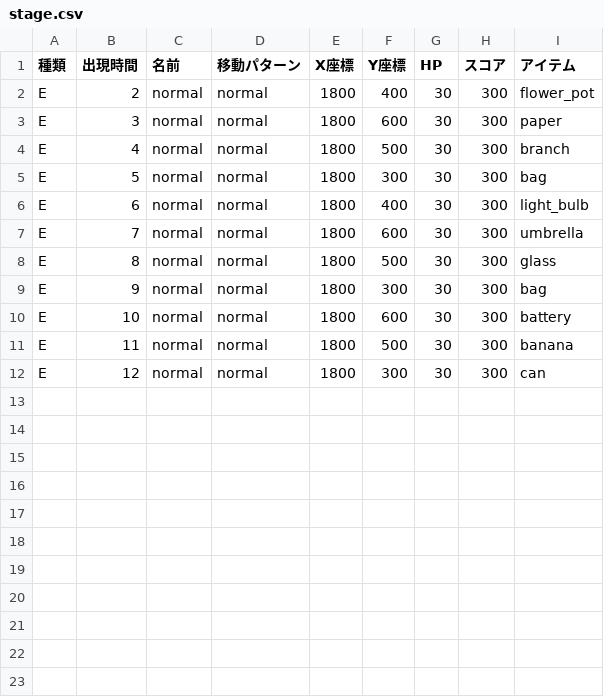
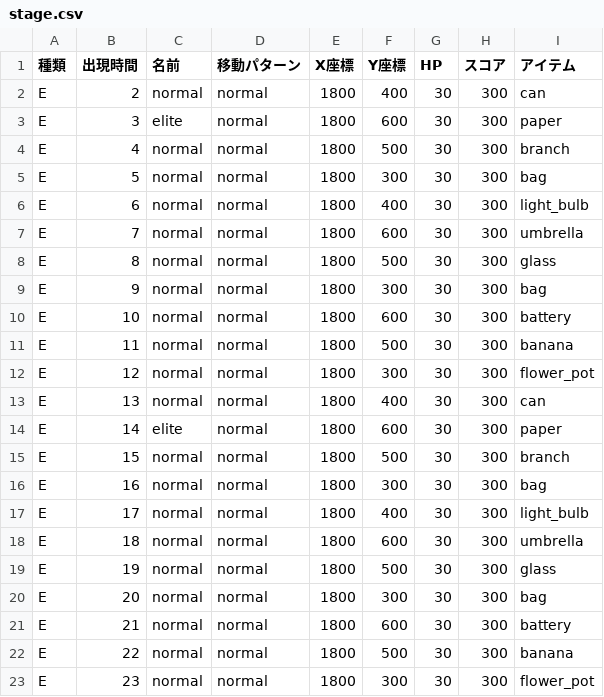
Before and after one commit to OgitaA/Planet_Saver, a CSV file: Planet_Saver/App/data/1/stage.csv, drawn as a sheet.

```diff
--- a/Planet_Saver/App/data/1/stage.csv
+++ b/Planet_Saver/App/data/1/stage.csv
@@ -1,4 +1,4 @@
 種類,出現時間,名前,移動パターン,X座標,Y座標,HP,スコア,アイテム
-E,2,normal,normal,1800,400,30,300,flower_pot
-E,3,normal,normal,1800,600,30,300,paper
+E,2,normal,normal,1800,400,30,300,can
+E,3,elite,normal,1800,600,30,300,paper
 E,4,normal,normal,1800,500,30,300,branch
@@ -11,2 +11,13 @@ E,10,normal,normal,1800,600,30,300,battery
 E,11,normal,normal,1800,500,30,300,banana
-E,12,normal,normal,1800,300,30,300,can
+E,12,normal,normal,1800,300,30,300,flower_pot
+E,13,normal,normal,1800,400,30,300,can
+E,14,elite,normal,1800,600,30,300,paper
+E,15,normal,normal,1800,500,30,300,branch
+E,16,normal,normal,1800,300,30,300,bag
+E,17,normal,normal,1800,400,30,300,light_bulb
+E,18,normal,normal,1800,600,30,300,umbrella
+E,19,normal,normal,1800,500,30,300,glass
+E,20,normal,normal,1800,300,30,300,bag
+E,21,normal,normal,1800,600,30,300,battery
+E,22,normal,normal,1800,500,30,300,banana
+E,23,normal,normal,1800,300,30,300,flower_pot
```
Also changed, not shown: 56 other files.
